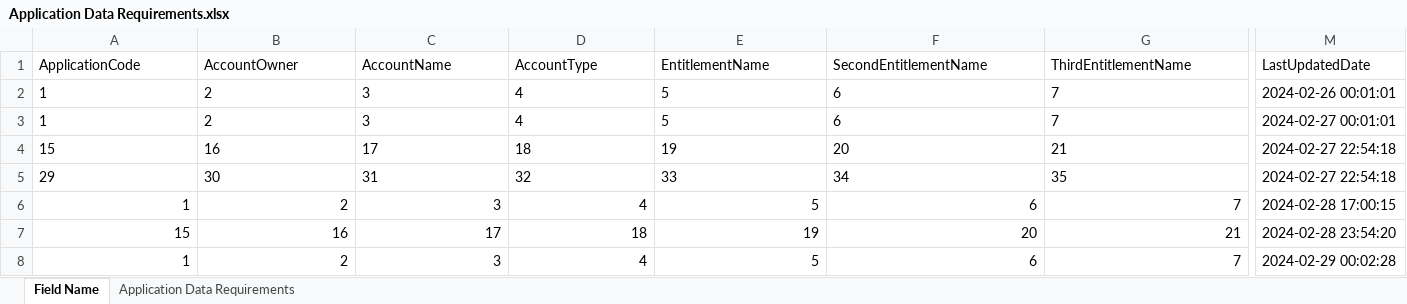
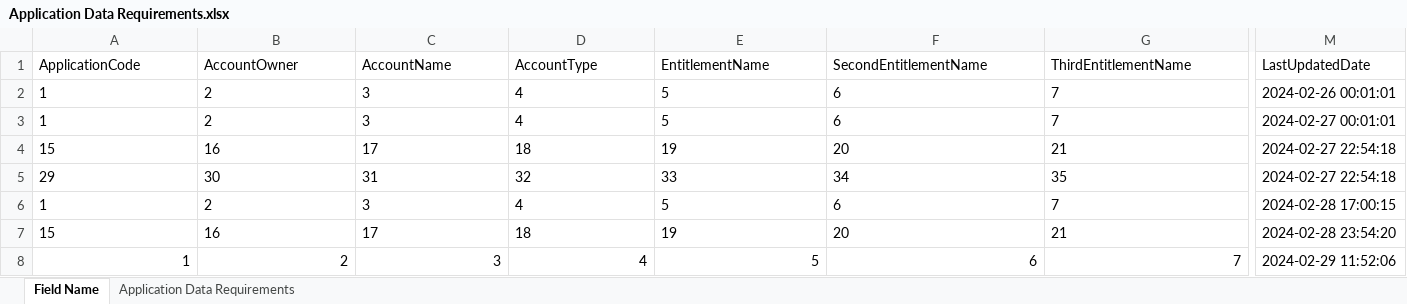
Before and after one commit to TaakJ/convert_files, an Excel workbook: export/Application Data Requirements.xlsx, sheet Field Name, drawn as a sheet; only a part is shown, gaps mark what is left out; values as stored, in another font and other column widths than the file's, no borders; the diff covers the shown part only; the diff names each change by its address in the sheet, - before the commit and + after, or states it on an @@ line.

```diff
--- a/export/Application Data Requirements.xlsx (sheet Field Name)
+++ b/export/Application Data Requirements.xlsx (sheet Field Name)
-A6:G7 alignment: right
+A6:G7 alignment: left
-M8 (LastUpdatedDate): 2024-02-29 00:02:28
+M8 (LastUpdatedDate): 2024-02-29 11:52:06
```
Also changed, not shown: cell formats elsewhere in this sheet, 6 other files.
